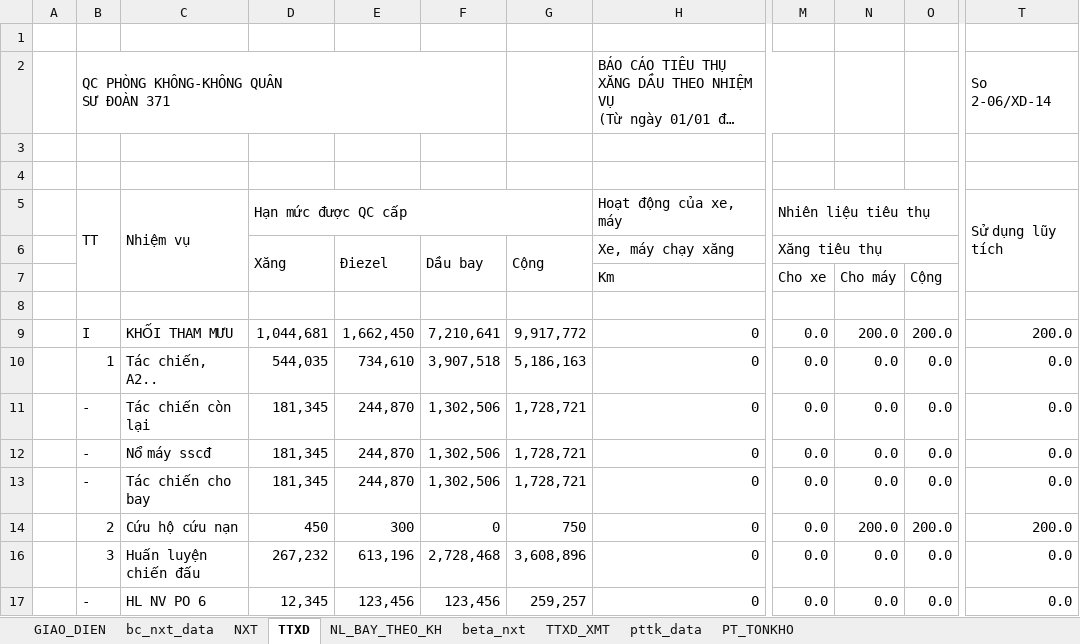
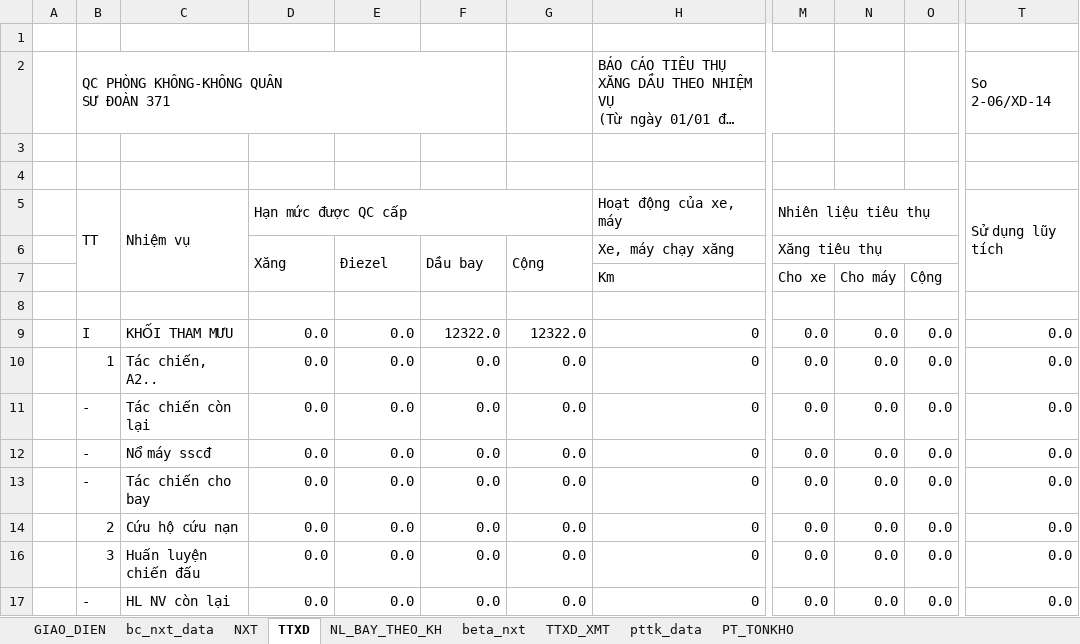
Before and after one commit to ste4-share/xdf, an Excel workbook: xlsx_template/data.xlsx, sheet TTXD, drawn as a sheet; only a part is shown, gaps mark what is left out; long unchanged cells end in …; values as stored, in another font and other column widths than the file's, no cell formats; charts and pictures not drawn; the diff covers the shown part only; the diff names each change by its address in the sheet, - before the commit and + after, or states it on an @@ line.

```diff
--- a/xlsx_template/data.xlsx (sheet TTXD)
+++ b/xlsx_template/data.xlsx (sheet TTXD)
-D9 (Xăng): 1,044,681
+D9 (Xăng): 0.0
-E9 (Điezel): 1,662,450
+E9 (Điezel): 0.0
-F9 (Dầu bay): 7,210,641
+F9 (Dầu bay): 12322.0
-G9 (Cộng): 9,917,772
+G9 (Cộng): 12322.0
-N9: 200.0
+N9: 0.0
-O9: 200.0
+O9: 0.0
-T9: 200.0
+T9: 0.0
-D10 (Xăng): 544,035
+D10 (Xăng): 0.0
-E10 (Điezel): 734,610
+E10 (Điezel): 0.0
-F10 (Dầu bay): 3,907,518
+F10 (Dầu bay): 0.0
-G10 (Cộng): 5,186,163
+G10 (Cộng): 0.0
-D11:D13 (Xăng): 181,345
+D11:D13 (Xăng): 0.0
-E11:E13 (Điezel): 244,870
+E11:E13 (Điezel): 0.0
-F11:F13 (Dầu bay): 1,302,506
+F11:F13 (Dầu bay): 0.0
-G11:G13 (Cộng): 1,728,721
+G11:G13 (Cộng): 0.0
-D14 (Xăng): 450
+D14 (Xăng): 0.0
-E14 (Điezel): 300
+E14 (Điezel): 0.0
-F14 (Dầu bay): 0
+F14 (Dầu bay): 0.0
-G14 (Cộng): 750
+G14 (Cộng): 0.0
-N14: 200.0
+N14: 0.0
-O14: 200.0
+O14: 0.0
-T14: 200.0
+T14: 0.0
-D16 (Xăng): 267,232
+D16 (Xăng): 0.0
-E16 (Điezel): 613,196
+E16 (Điezel): 0.0
-F16 (Dầu bay): 2,728,468
+F16 (Dầu bay): 0.0
-G16 (Cộng): 3,608,896
+G16 (Cộng): 0.0
-C17: HL NV PO 6
+C17: HL NV còn lại
-D17 (Xăng): 12,345
+D17 (Xăng): 0.0
-E17 (Điezel): 123,456
+E17 (Điezel): 0.0
-F17 (Dầu bay): 123,456
+F17 (Dầu bay): 0.0
-G17 (Cộng): 259,257
+G17 (Cộng): 0.0
```
Also changed, not shown: 3 added rows, 3 removed rows and 212 edited cells elsewhere in this sheet, cell formats, formulas that keep their value, hidden cells, charts or pictures, xlsx_template/data_template.xlsx, 12 other files.
